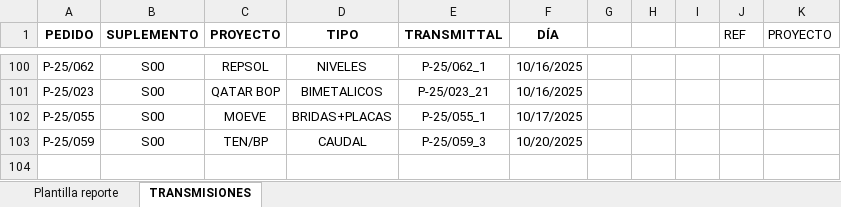
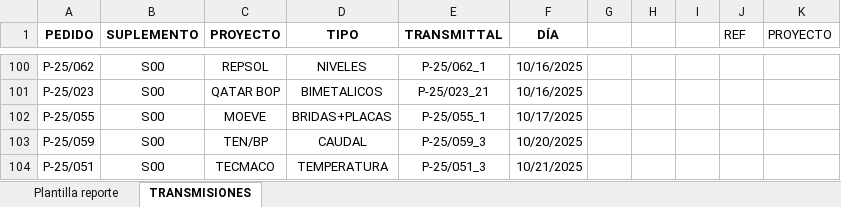
Before and after one commit to jparedesDS/DocuControl, an Excel workbook: utils/plantilla_devoluciones.xlsm, sheet TRANSMISIONES, drawn as a sheet; only a part is shown, gaps mark what is left out; values as stored, in another font and other column widths than the file's, no borders; conditional formats not drawn; the diff names each change by its address in the sheet, - before the commit and + after, or states it on an @@ line.

```diff
--- a/utils/plantilla_devoluciones.xlsm (sheet TRANSMISIONES)
+++ b/utils/plantilla_devoluciones.xlsm (sheet TRANSMISIONES)
+row 104: P-25/051 | S00 | TECMACO | TEMPERATURA | P-25/051_3 | 10/21/2025
```
Also changed, not shown: sheet Plantilla reporte, charts or pictures, data_import/consulta_erp.xlsx, data_import/data_erp.xlsx, 4 other files.
